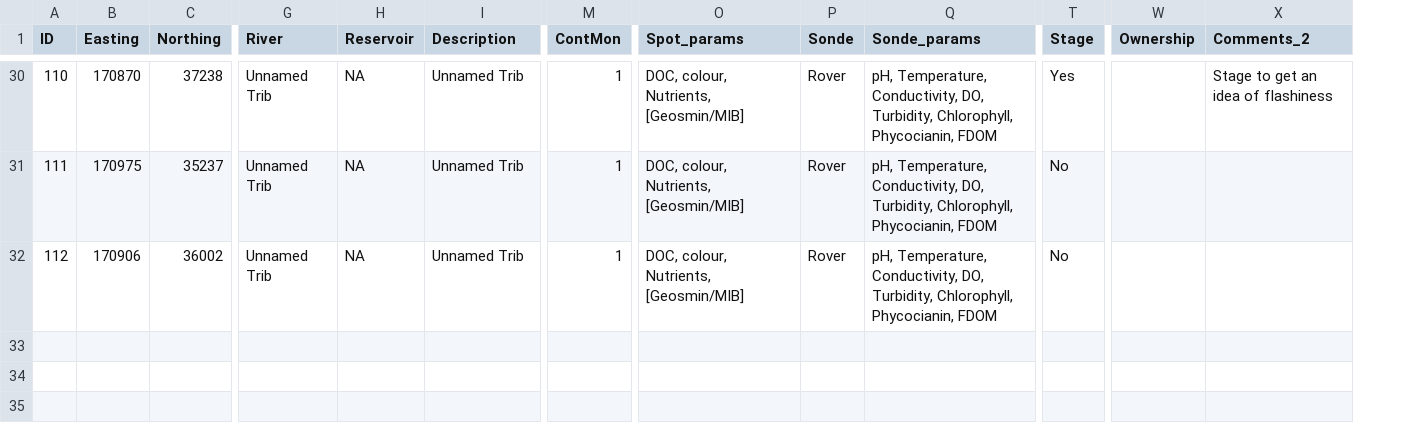
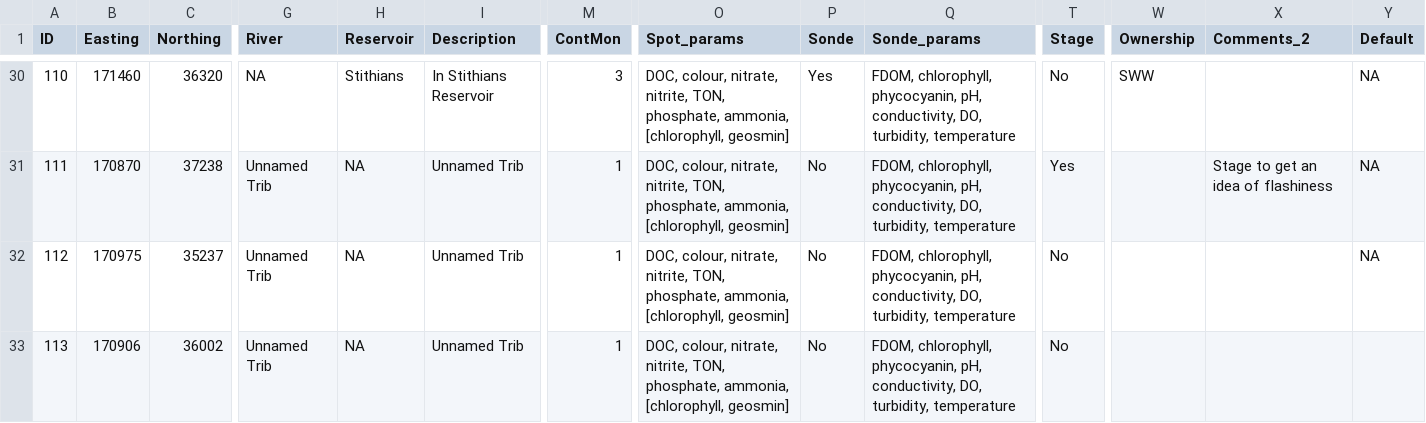
Before and after one commit to piabenaud/UST_ShinyMaps, a CSV file: Data/UST3_Monitoring_Locations.csv, drawn as a sheet; only a part is shown, gaps mark what is left out; rows hold the shown columns only; the diff covers the shown part only; the diff names each change by its address in the sheet, - before the commit and + after, or states it on an @@ line.

Commit message:
Minor tweaks + Mon colours

```diff
--- a/Data/UST3_Monitoring_Locations.csv
+++ b/Data/UST3_Monitoring_Locations.csv
+column Y (Default), rows 30-32: all NA
-B30 (Easting): 170870
+B30 (Easting): 171460
-C30 (Northing): 37238
+C30 (Northing): 36320
-G30 (River): Unnamed Trib
+G30 (River): NA
-H30 (Reservoir): NA
+H30 (Reservoir): Stithians
-I30 (Description): Unnamed Trib
+I30 (Description): In Stithians Reservoir
-M30 (ContMon): 1
+M30 (ContMon): 3
-O30:O32 (Spot_params): DOC, colour, Nutrients, [Geosmin/MIB]
+O30:O32 (Spot_params): DOC, colour, nitrate, nitrite, TON, phosphate, ammonia, [chlorophyll, geosmin]
-P30 (Sonde): Rover
+P30 (Sonde): Yes
-Q30:Q32 (Sonde_params): pH, Temperature, Conductivity, DO, Turbidity, Chlorophyll, Phycocianin, FDOM
+Q30:Q32 (Sonde_params): FDOM, chlorophyll, phycocyanin, pH, conductivity, DO, turbidity, temperature
-T30 (Stage): Yes
+T30 (Stage): No
-W30 (Ownership): (empty)
+W30 (Ownership): SWW
-X30 (Comments_2): Stage to get an idea of flashiness
+X30 (Comments_2): (empty)
-B31 (Easting): 170975
+B31 (Easting): 170870
-C31 (Northing): 35237
+C31 (Northing): 37238
-P31:P32 (Sonde): Rover
+P31:P32 (Sonde): No
-T31 (Stage): No
+T31 (Stage): Yes
-X31 (Comments_2): (empty)
+X31 (Comments_2): Stage to get an idea of flashiness
-B32 (Easting): 170906
+B32 (Easting): 170975
-C32 (Northing): 36002
+C32 (Northing): 35237
+row 33: 113 | 170906 | 36002 | Unnamed Trib | NA | Unnamed Trib | 1 | DOC, colour, nitrate, nitrite, TON, phosphate, ammonia, [chlorophyll, geosmin] | No | FDOM, chlorophyll, phycocyanin, pH, conductivity, DO, turbidity, temperature | No
```
Also changed, not shown: 102 edited cells elsewhere in this file, Data/Catchment_Details.csv, 5 other files.
